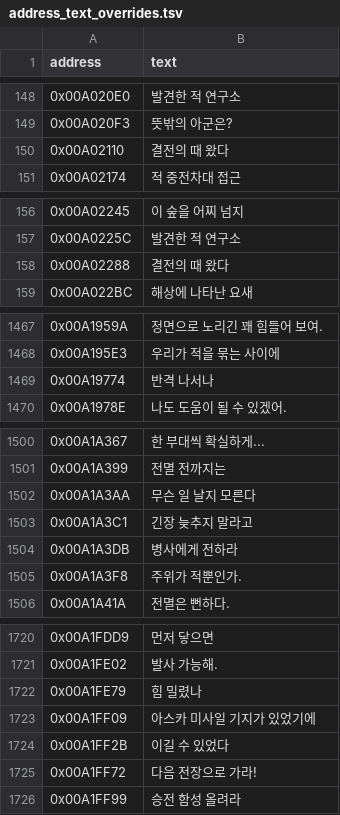
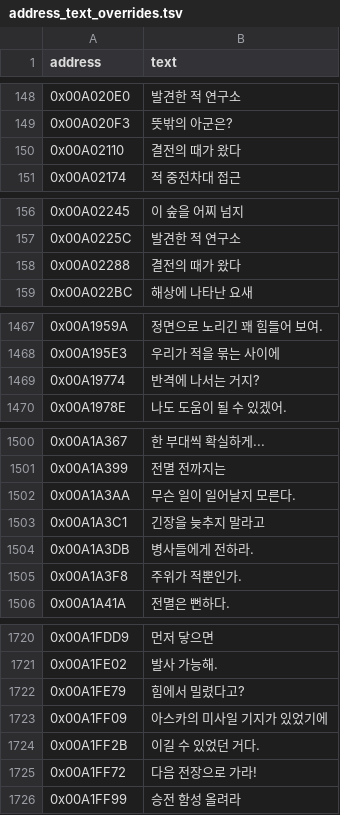
Before and after one commit to hada0127/aw-kor, a TSV file: data/address_text_overrides.tsv, drawn as a sheet; only a part is shown, gaps mark what is left out; the diff covers the shown part only.

```diff
--- a/data/address_text_overrides.tsv
+++ b/data/address_text_overrides.tsv
@@ -149,3 +149,3 @@ address	text
 0x00A020F3	뜻밖의 아군은?
-0x00A02110	결전의 때 왔다
+0x00A02110	결전의 때가 왔다
 0x00A02174	적　중전차대　접근
@@ -157,3 +157,3 @@ address	text
 0x00A0225C	발견한 적 연구소
-0x00A02288	결전의 때 왔다
+0x00A02288	결전의 때가 왔다
 0x00A022BC	해상에　나타난　요새
@@ -1468,3 +1468,3 @@ address	text
 0x00A195E3	우리가 적을 묶는 사이에
-0x00A19774	반격　나서나
+0x00A19774	반격에 나서는 거지?
 0x00A1978E	나도 도움이 될 수 있겠어.
@@ -1502,4 +1502,4 @@ address	text
-0x00A1A3AA	무슨　일　날지　모른다
-0x00A1A3C1	긴장　늦추지　말라고
-0x00A1A3DB	병사에게 전하라
+0x00A1A3AA	무슨 일이 일어날지 모른다.
+0x00A1A3C1	긴장을 늦추지 말라고
+0x00A1A3DB	병사들에게 전하라.
 0x00A1A3F8	주위가 적뿐인가.
@@ -1721,5 +1721,5 @@ address	text
 0x00A1FE02	발사 가능해.
-0x00A1FE79	힘　밀렸나
-0x00A1FF09	아스카 미사일 기지가 있었기에
-0x00A1FF2B	이길　수　있었다
+0x00A1FE79	힘에서 밀렸다고?
+0x00A1FF09	아스카의 미사일 기지가 있었기에
+0x00A1FF2B	이길 수 있었던 거다.
 0x00A1FF72	다음 전장으로 가라!
```
Also changed, not shown: 7 edited cells elsewhere in this file, data/part2_seam_decisions.tsv, 15 other files.
